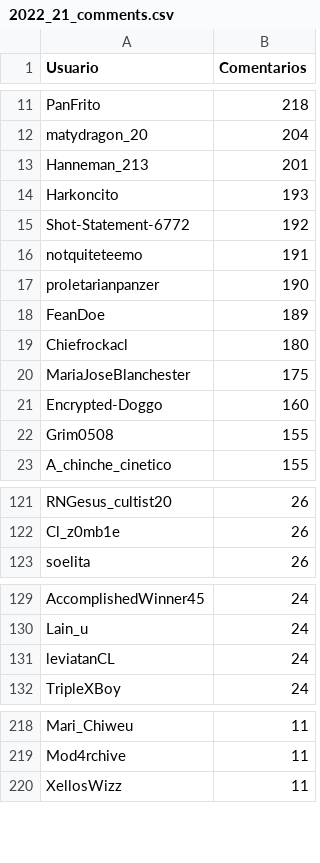
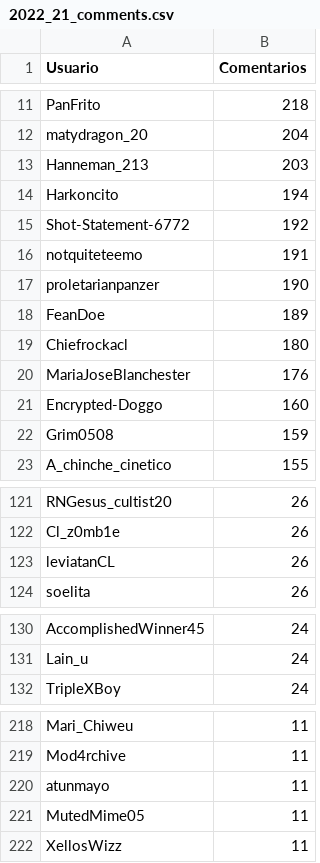
Before and after one commit to djxzinik/rChileRandom-Bot, a CSV file: weekly/2022_21_comments.csv, drawn as a sheet; only a part is shown, gaps mark what is left out; the diff covers the shown part only.

```diff
--- a/weekly/2022_21_comments.csv
+++ b/weekly/2022_21_comments.csv
@@ -12,4 +12,4 @@ PanFrito,218
 matydragon_20,204
-Hanneman_213,201
-Harkoncito,193
+Hanneman_213,203
+Harkoncito,194
 Shot-Statement-6772,192
@@ -19,5 +19,5 @@ FeanDoe,189
 Chiefrockacl,180
-MariaJoseBlanchester,175
+MariaJoseBlanchester,176
 Encrypted-Doggo,160
-Grim0508,155
+Grim0508,159
 A_chinche_cinetico,155
@@ -122,2 +122,3 @@ RNGesus_cultist20,26
 Cl_z0mb1e,26
+leviatanCL,26
 soelita,26
@@ -130,3 +131,2 @@ AccomplishedWinner45,24
 Lain_u,24
-leviatanCL,24
 TripleXBoy,24
@@ -219,2 +219,4 @@ Mari_Chiweu,11
 Mod4rchive,11
+atunmayo,11
+MutedMime05,11
 XellosWizz,11
```
Also changed, not shown: 10 added rows, 12 removed rows and 2 edited cells elsewhere in this file, Users_comments.csv, 3 other files.
